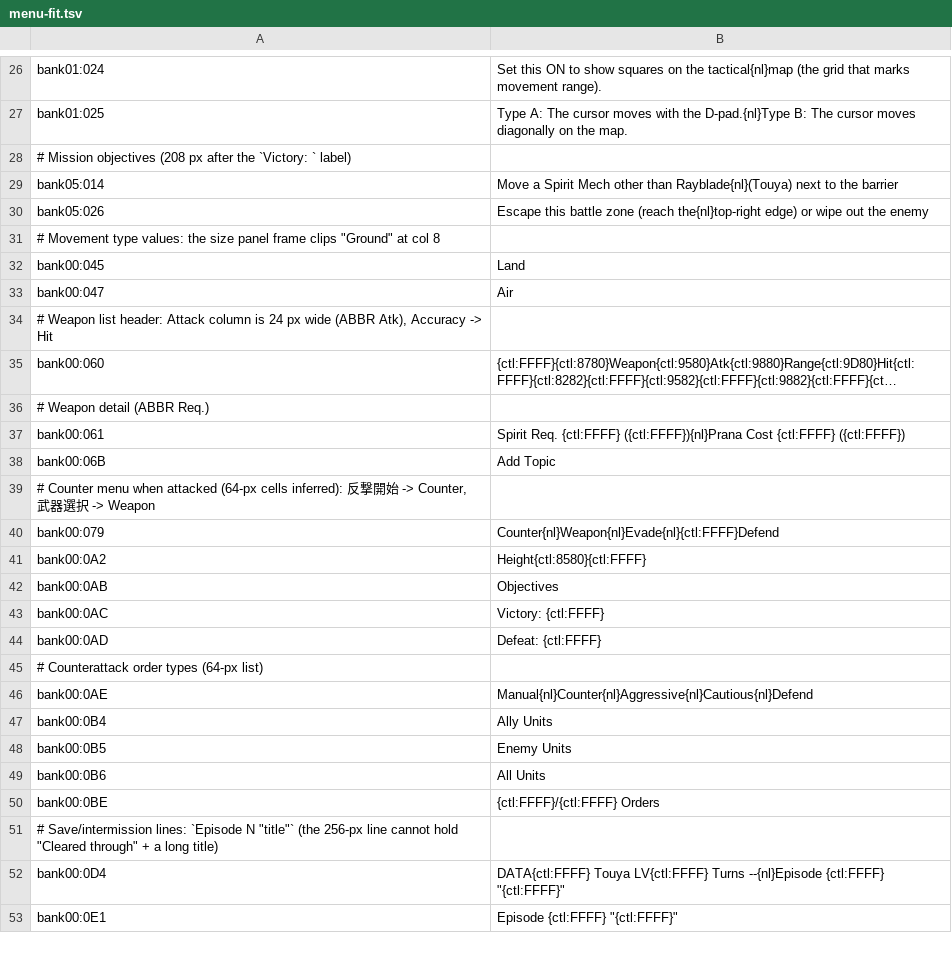
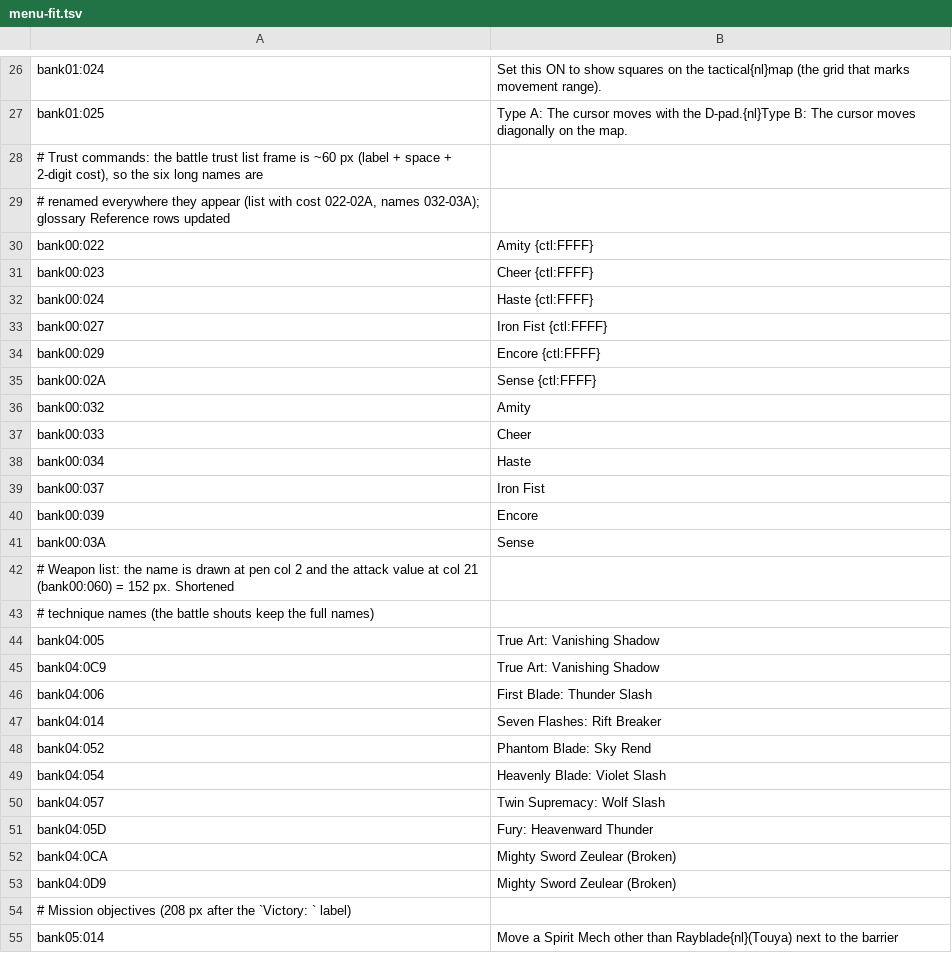
Before and after one commit to minhnhattonthat/seireiki-rayblade-en, a TSV file: docs/menu-fit.tsv, drawn as a sheet; only a part is shown, gaps mark what is left out; the shorter side is filled out with more unchanged rows; long unchanged cells end in …; the diff names each change by its address in the sheet, - before the commit and + after, or states it on an @@ line.

```diff
--- a/docs/menu-fit.tsv
+++ b/docs/menu-fit.tsv
+row 28: # Trust commands: the battle trust list frame is ~60 px (label + space + 2-digit cost), so the six long names are
+row 29: # renamed everywhere they appear (list with cost 022-02A, names 032-03A); glossary Reference rows updated
+row 30: bank00:022 | Amity {ctl:FFFF}
+row 31: bank00:023 | Cheer {ctl:FFFF}
+row 32: bank00:024 | Haste {ctl:FFFF}
+row 33: bank00:027 | Iron Fist {ctl:FFFF}
+row 34: bank00:029 | Encore {ctl:FFFF}
+row 35: bank00:02A | Sense {ctl:FFFF}
+row 36: bank00:032 | Amity
+row 37: bank00:033 | Cheer
+row 38: bank00:034 | Haste
+row 39: bank00:037 | Iron Fist
+row 40: bank00:039 | Encore
+row 41: bank00:03A | Sense
+row 42: # Weapon list: the name is drawn at pen col 2 and the attack value at col 21 (bank00:060) = 152 px. Shortened
+row 43: # technique names (the battle shouts keep the full names)
+row 44: bank04:005 | True Art: Vanishing Shadow
+row 45: bank04:0C9 | True Art: Vanishing Shadow
+row 46: bank04:006 | First Blade: Thunder Slash
+row 47: bank04:014 | Seven Flashes: Rift Breaker
+row 48: bank04:052 | Phantom Blade: Sky Rend
+row 49: bank04:054 | Heavenly Blade: Violet Slash
+row 50: bank04:057 | Twin Supremacy: Wolf Slash
+row 51: bank04:05D | Fury: Heavenward Thunder
+row 52: bank04:0CA | Mighty Sword Zeulear (Broken)
+row 53: bank04:0D9 | Mighty Sword Zeulear (Broken)
```
Also changed, not shown: tools/menu_room.tsv, 7 other files.
